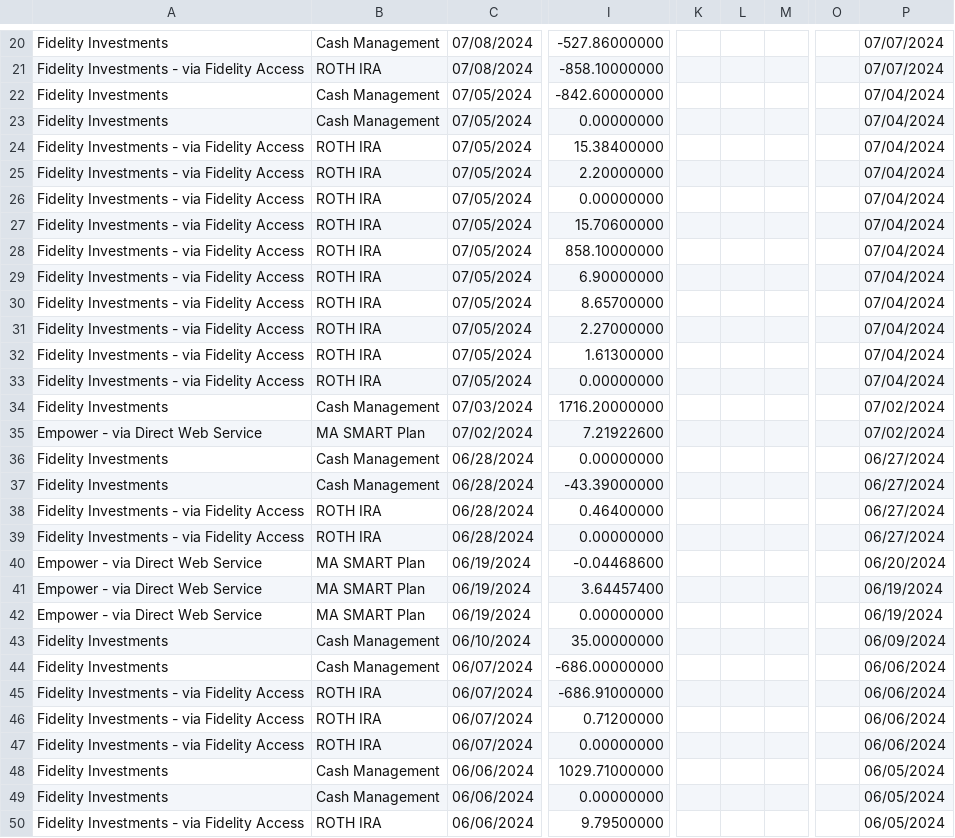
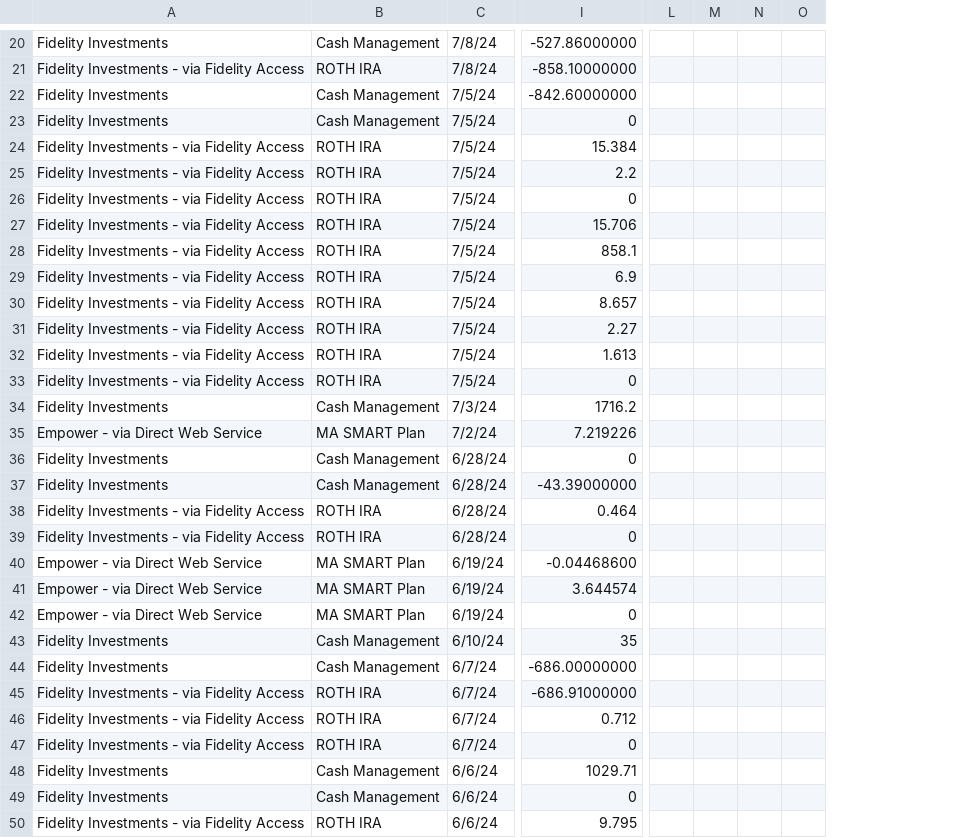
Before and after one commit to kthuang20/finance-app, a CSV file: sample_data/InvestmentTransactions.csv, drawn as a sheet; only a part is shown, gaps mark what is left out; removed rows and columns are numbered as before the commit, all else as after; the diff covers the shown part only; the diff names each change by its address in the sheet, - before the commit and + after, or states it on an @@ line.

```diff
--- a/sample_data/InvestmentTransactions.csv
+++ b/sample_data/InvestmentTransactions.csv
-column C, rows 20-50: 07/08/2024 | 07/08/2024 | 07/05/2024 | 07/05/2024 | 07/05/2024 | 07/05/2024 | 07/05/2024 | 07/05/2024 | 07/05/2024 | 07/05/2024 | 07/05/2024 | 07/05/2024 | 07/05/2024 | 07/05/2024 | 07/03/2024 | 07/02/2024 | 06/28/2024 | 06/28/2024 | 06/28/2024 | 06/28/2024 | 06/19/2024 | 06/19/2024 | 06/19/2024 | 06/10/2024 | 06/07/2024 | 06/07/2024 | 06/07/2024 | 06/07/2024 | 06/06/2024 | 06/06/2024 | 06/06/2024
+column C, rows 20-50: 7/8/24 | 7/8/24 | 7/5/24 | 7/5/24 | 7/5/24 | 7/5/24 | 7/5/24 | 7/5/24 | 7/5/24 | 7/5/24 | 7/5/24 | 7/5/24 | 7/5/24 | 7/5/24 | 7/3/24 | 7/2/24 | 6/28/24 | 6/28/24 | 6/28/24 | 6/28/24 | 6/19/24 | 6/19/24 | 6/19/24 | 6/10/24 | 6/7/24 | 6/7/24 | 6/7/24 | 6/7/24 | 6/6/24 | 6/6/24 | 6/6/24
-column K, empty
-column L, empty
-column M, empty
-column O, empty
-column P, rows 20-50: 07/07/2024 | 07/07/2024 | 07/04/2024 | 07/04/2024 | 07/04/2024 | 07/04/2024 | 07/04/2024 | 07/04/2024 | 07/04/2024 | 07/04/2024 | 07/04/2024 | 07/04/2024 | 07/04/2024 | 07/04/2024 | 07/02/2024 | 07/02/2024 | 06/27/2024 | 06/27/2024 | 06/27/2024 | 06/27/2024 | 06/20/2024 | 06/19/2024 | 06/19/2024 | 06/09/2024 | 06/06/2024 | 06/06/2024 | 06/06/2024 | 06/06/2024 | 06/05/2024 | 06/05/2024 | 06/05/2024
+column L, empty
+column M, empty
+column N, empty
+column O, empty
-I23: 0.00000000
+I23: 0
-I24: 15.38400000
+I24: 15.384
-I25: 2.20000000
+I25: 2.2
-I26: 0.00000000
+I26: 0
-I27: 15.70600000
+I27: 15.706
-I28: 858.10000000
+I28: 858.1
-I29: 6.90000000
+I29: 6.9
-I30: 8.65700000
+I30: 8.657
-I31: 2.27000000
+I31: 2.27
-I32: 1.61300000
+I32: 1.613
-I33: 0.00000000
+I33: 0
-I34: 1716.20000000
+I34: 1716.2
-I35: 7.21922600
+I35: 7.219226
-I36: 0.00000000
+I36: 0
-I38: 0.46400000
+I38: 0.464
-I39: 0.00000000
+I39: 0
-I41: 3.64457400
+I41: 3.644574
-I42: 0.00000000
+I42: 0
-I43: 35.00000000
+I43: 35
-I46: 0.71200000
+I46: 0.712
-I47: 0.00000000
+I47: 0
-I48: 1029.71000000
+I48: 1029.71
-I49: 0.00000000
+I49: 0
-I50: 9.79500000
+I50: 9.795
```
Also changed, not shown: 6 removed rows and 47 edited cells elsewhere in this file, 5 other files.
